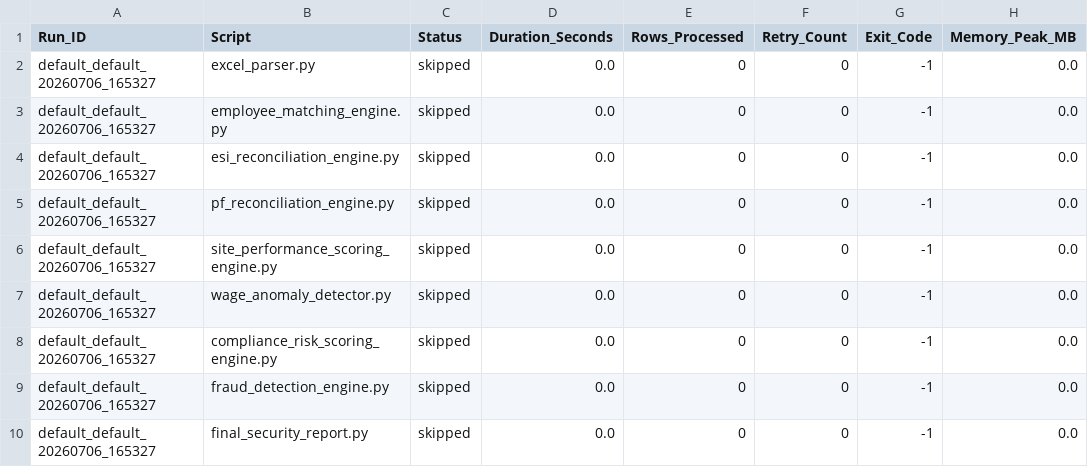
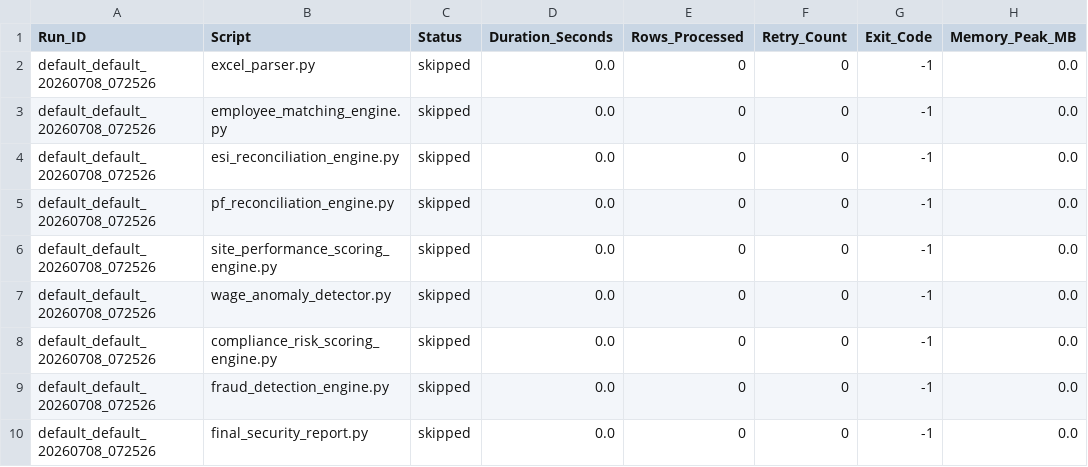
Before and after one commit to jitenkr2030/ML-Journey-, a CSV file: security-ai/outputs/pipeline_summary.csv, drawn as a sheet; only a part is shown; the diff names each change by its address in the sheet, - before the commit and + after, or states it on an @@ line.

```diff
--- a/security-ai/outputs/pipeline_summary.csv
+++ b/security-ai/outputs/pipeline_summary.csv
-A2:A10 (Run_ID): default_default_20260706_165327
+A2:A10 (Run_ID): default_default_20260708_072526
```
Also changed, not shown: 27 other files.
